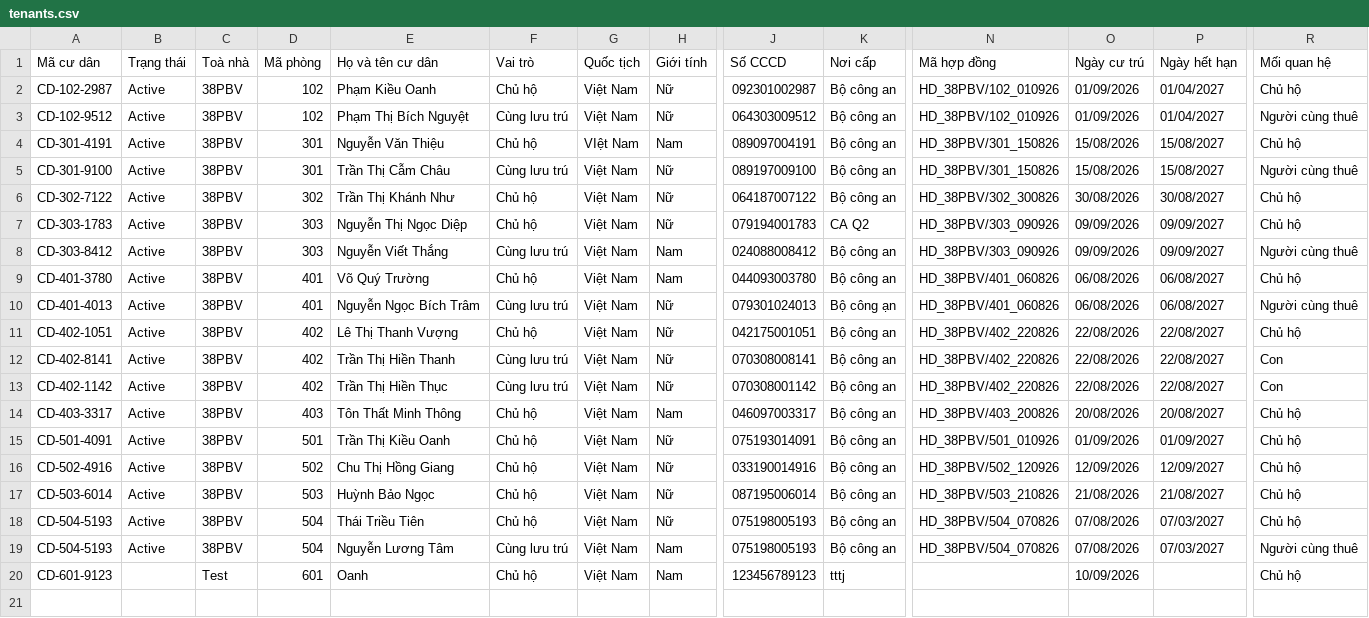
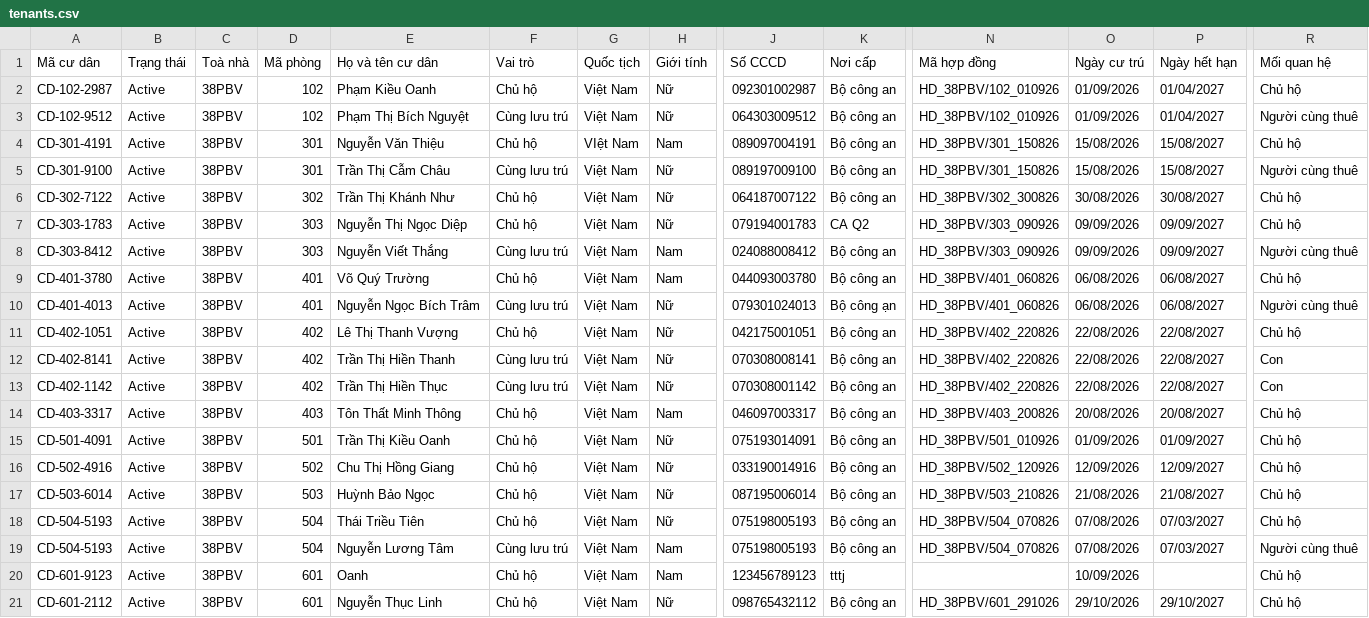
Before and after one commit to thinhnguyen42/chatbotzalotest, a CSV file: data/tenants.csv, drawn as a sheet; only a part is shown, gaps mark what is left out; rows hold the shown columns only; the diff names each change by its address in the sheet, - before the commit and + after, or states it on an @@ line.

Commit message:
Cập nhật code mới

```diff
--- a/data/tenants.csv
+++ b/data/tenants.csv
-B20 (Trạng thái): (empty)
+B20 (Trạng thái): Active
-C20 (Toà nhà): Test
+C20 (Toà nhà): 38PBV
+row 21: CD-601-2112 | Active | 38PBV | 601 | Nguyễn Thục Linh | Chủ hộ | Việt Nam | Nữ | 098765432112 | Bộ công an | HD_38PBV/601_291026 | 29/10/2026 | 29/10/2027 | Chủ hộ
```
Also changed, not shown: 3 other files.
